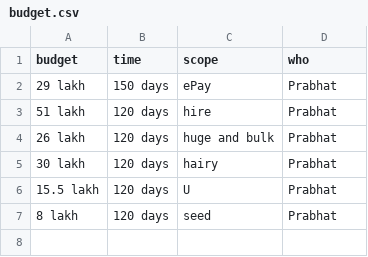
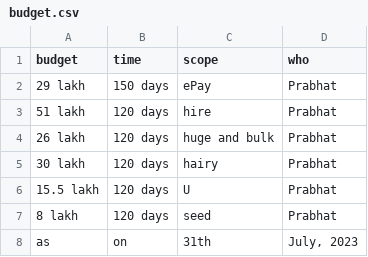
Before and after one commit to hugeandbulk/start, a CSV file: dude/budget.csv, drawn as a sheet.

Commit message:
Update budget.csv

```diff
--- a/dude/budget.csv
+++ b/dude/budget.csv
@@ -7 +7,2 @@
 "8 lakh", "120 days", "seed", "Prabhat"
+"as", "on", "31th", "July, 2023"
```
